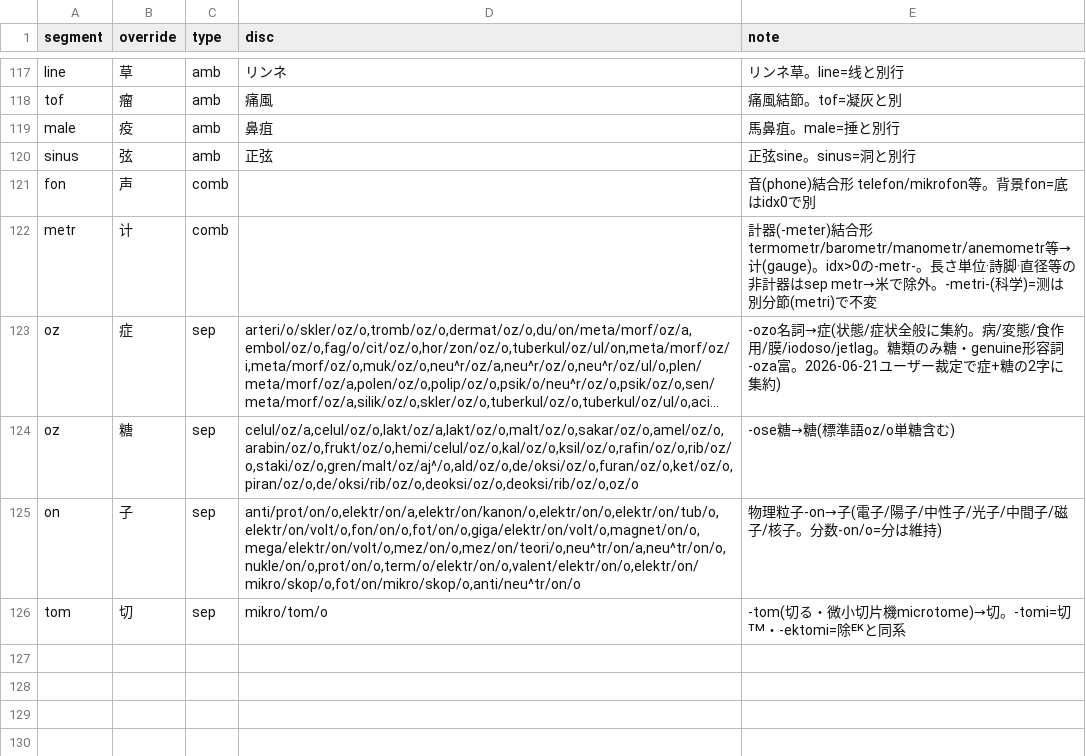
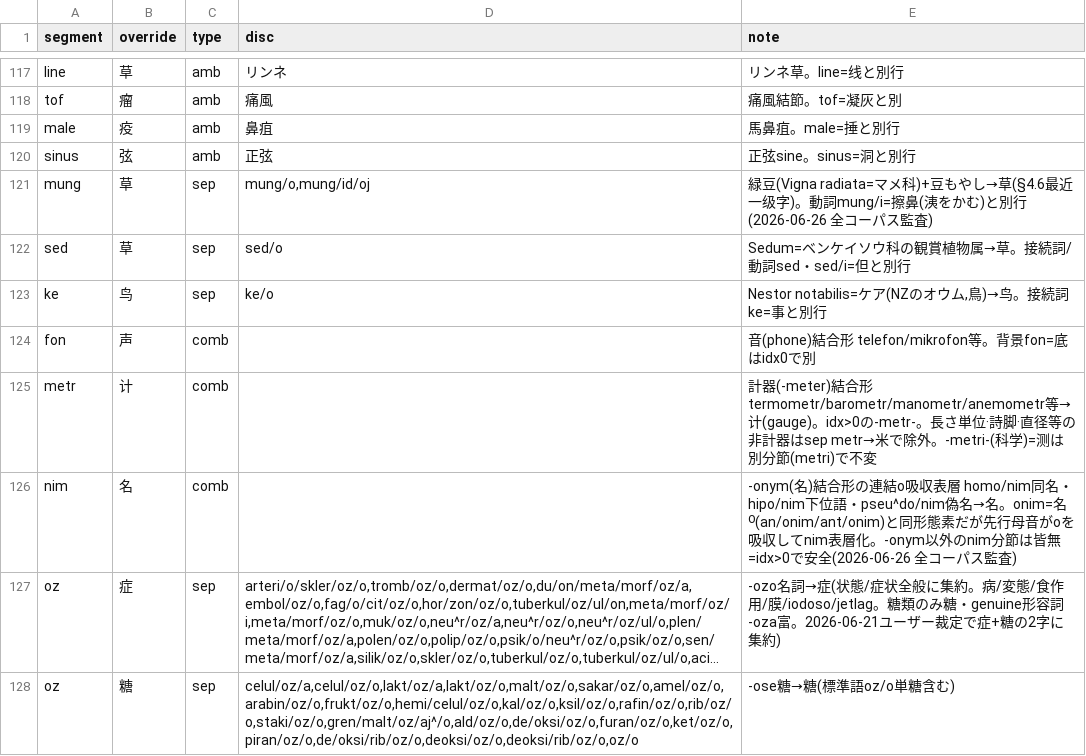
Before and after one commit to Takatakatake/kanji_assign, a TSV file: _homonym.tsv, drawn as a sheet; only a part is shown, gaps mark what is left out; the shorter side is filled out with more unchanged rows; long unchanged cells end in …; the diff names each change by its address in the sheet, - before the commit and + after, or states it on an @@ line.

```diff
--- a/_homonym.tsv
+++ b/_homonym.tsv
+row 121: mung | 草 | sep | mung/o,mung/id/oj | 緑豆(Vigna radiata=マメ科)+豆もやし→草(§4.6最近一级字)。動詞mung/i=擦鼻(洟をかむ)と別行(2026-06-26 全コーパス監査)
+row 122: sed | 草 | sep | sed/o | Sedum=ベンケイソウ科の観賞植物属→草。接続詞/動詞sed・sed/i=但と別行
+row 123: ke | 鸟 | sep | ke/o | Nestor notabilis=ケア(NZのオウム,鳥)→鸟。接続詞ke=事と別行
+row 126: nim | 名 | comb |  | -onym(名)結合形の連結o吸収表層 homo/nim同名・hipo/nim下位語・pseu^do/nim偽名→名。onim=名ᴼ(an/onim/ant/onim)と同形態素だが先行母音がoを吸収してnim表層化。-onym以外のnim分節は皆無=idx>0で安全(2026-06-26 全コーパス監査)
```
Also changed, not shown: _homonym_disp.tsv, 5 other files.
